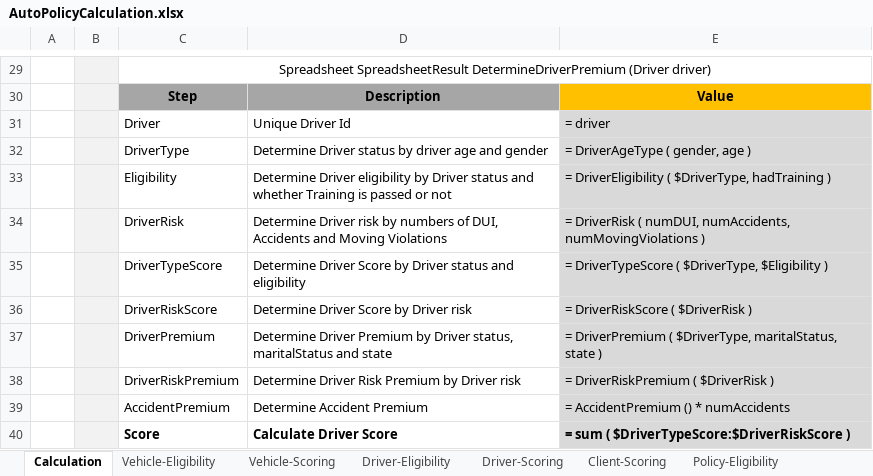
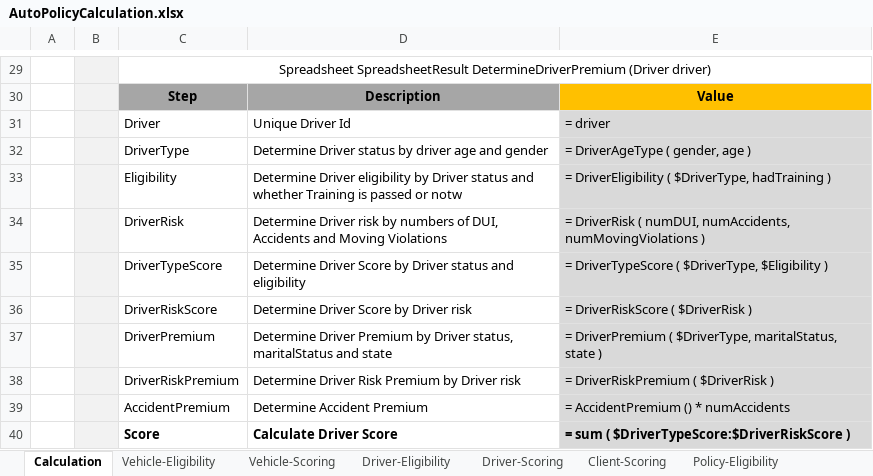
Before and after one commit to sanail/myLfs, an Excel workbook: DESIGN/rules/Example 3 - Auto Policy Calculation/AutoPolicyCalculation.xlsx, sheet Calculation, drawn as a sheet; only a part is shown, gaps mark what is left out; values as stored, in another font and other column widths than the file's, no borders; charts and pictures not drawn; the diff names each change by its address in the sheet, - before the commit and + after, or states it on an @@ line.

Commit message:
Project Example 3 - Auto Policy Calculation is saved. Type: SAVE.

```diff
--- a/DESIGN/rules/Example 3 - Auto Policy Calculation/AutoPolicyCalculation.xlsx (sheet Calculation)
+++ b/DESIGN/rules/Example 3 - Auto Policy Calculation/AutoPolicyCalculation.xlsx (sheet Calculation)
-D33: …passed or not
+D33: …passed or notw
```
Also changed, not shown: charts or pictures.
